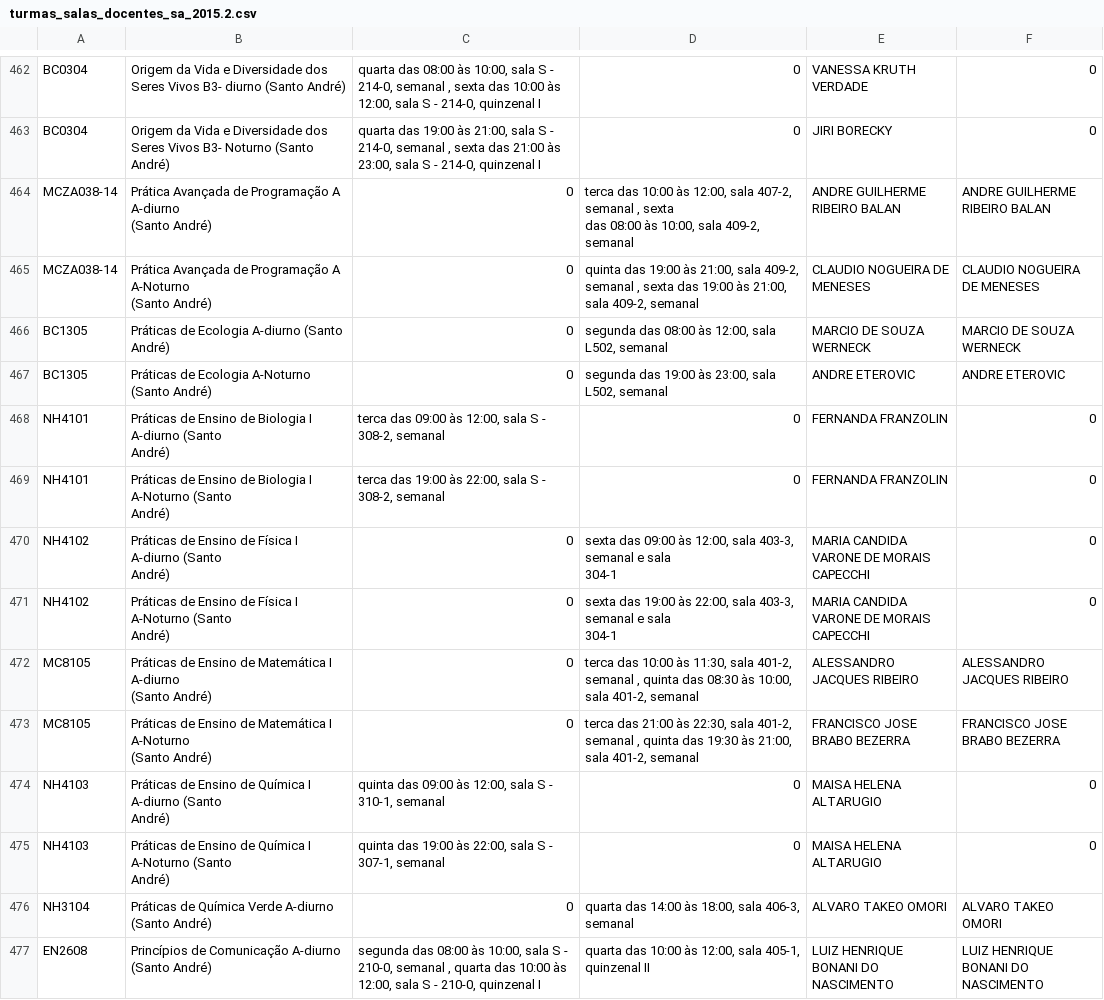
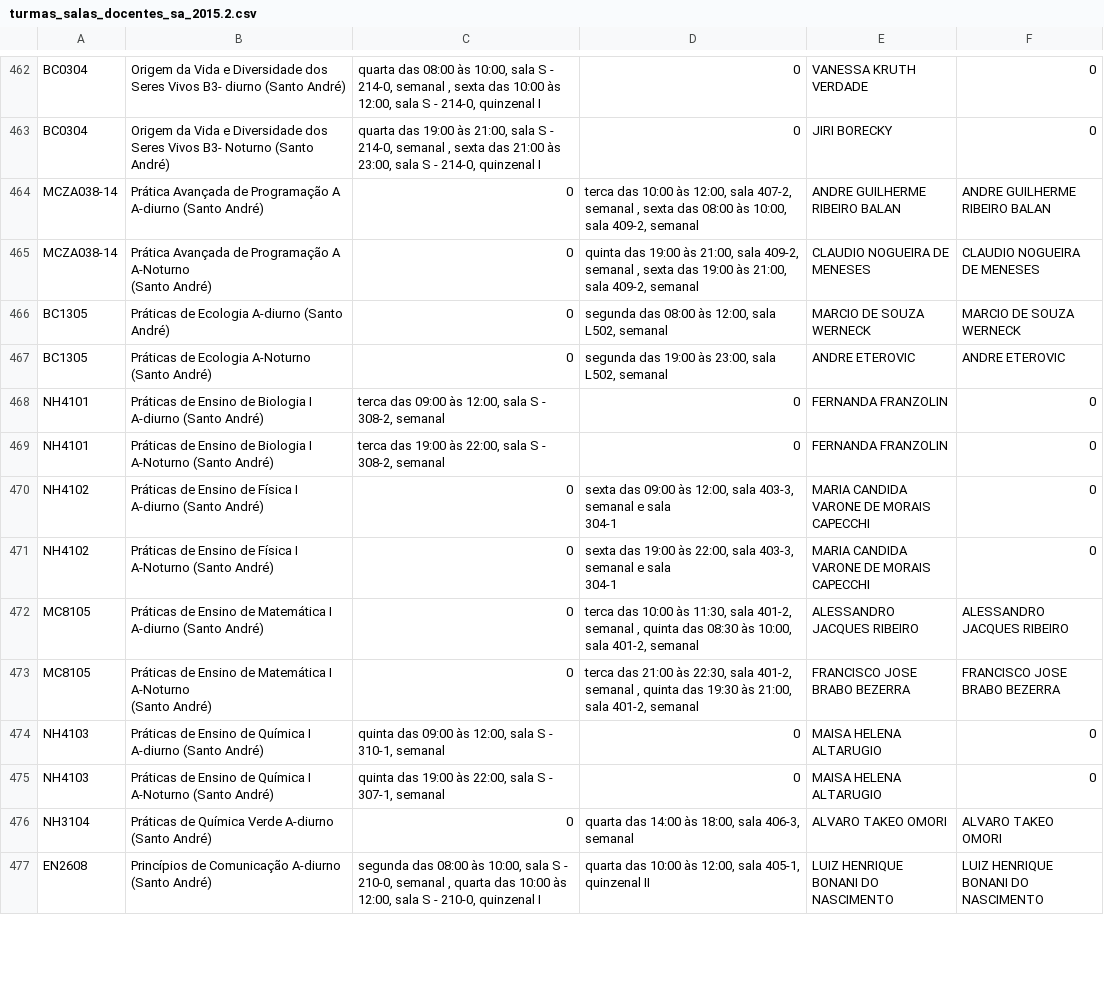
Before and after one commit to ufabc-me/calendario, a CSV file: original_data/2015.2/turmas_salas_docentes_sa_2015.2.csv, drawn as a sheet; only a part is shown, gaps mark what is left out; the diff covers the shown part only.

Commit message:
virgula fix

```diff
--- a/original_data/2015.2/turmas_salas_docentes_sa_2015.2.csv
+++ b/original_data/2015.2/turmas_salas_docentes_sa_2015.2.csv
@@ -534,5 +485,3 @@ BC0304,"Origem da Vida e Diversidade dos Seres Vivos B3- diurno (Santo André)",
 BC0304,"Origem da Vida e Diversidade dos Seres Vivos B3- Noturno (Santo André)","quarta das 19:00 às 21:00, sala S - 214-0, semanal , sexta das 21:00 às 23:00, sala S - 214-0, quinzenal I",0,JIRI BORECKY,0
-MCZA038-14,"Prática Avançada de Programação A A-diurno
-(Santo André)",0,"terca das 10:00 às 12:00, sala 407-2, semanal , sexta
-das 08:00 às 10:00, sala 409-2, semanal",ANDRE GUILHERME RIBEIRO BALAN,ANDRE GUILHERME RIBEIRO BALAN
+MCZA038-14,"Prática Avançada de Programação A A-diurno (Santo André)",0,"terca das 10:00 às 12:00, sala 407-2, semanal , sexta das 08:00 às 10:00, sala 409-2, semanal",ANDRE GUILHERME RIBEIRO BALAN,ANDRE GUILHERME RIBEIRO BALAN
 MCZA038-14,"Prática Avançada de Programação A A-Noturno
@@ -541,22 +490,15 @@ BC1305,Práticas de Ecologia A-diurno (Santo André),0,"segunda das 08:00 às 12
 BC1305,Práticas de Ecologia A-Noturno (Santo André),0,"segunda das 19:00 às 23:00, sala L502, semanal",ANDRE ETEROVIC,ANDRE ETEROVIC
-NH4101,"Práticas de Ensino de Biologia I A-diurno (Santo
-André)","terca das 09:00 às 12:00, sala S - 308-2, semanal",0,FERNANDA FRANZOLIN,0
-NH4101,"Práticas de Ensino de Biologia I A-Noturno (Santo
-André)","terca das 19:00 às 22:00, sala S - 308-2, semanal",0,FERNANDA FRANZOLIN,0
-NH4102,"Práticas de Ensino de Física I A-diurno (Santo
-André)",0,"sexta das 09:00 às 12:00, sala 403-3, semanal e sala
-304-1","MARIA CANDIDA VARONE DE MORAIS
-CAPECCHI",0
-NH4102,"Práticas de Ensino de Física I A-Noturno (Santo
-André)",0,"sexta das 19:00 às 22:00, sala 403-3, semanal e sala
-304-1","MARIA CANDIDA VARONE DE MORAIS
-CAPECCHI",0
-MC8105,"Práticas de Ensino de Matemática I A-diurno
-(Santo André)",0,"terca das 10:00 às 11:30, sala 401-2, semanal , quinta das 08:30 às 10:00, sala 401-2, semanal",ALESSANDRO JACQUES RIBEIRO,ALESSANDRO JACQUES RIBEIRO
+NH4101,"Práticas de Ensino de Biologia I A-diurno (Santo André)","terca das 09:00 às 12:00, sala S - 308-2, semanal",0,FERNANDA FRANZOLIN,0
+NH4101,"Práticas de Ensino de Biologia I A-Noturno (Santo André)","terca das 19:00 às 22:00, sala S - 308-2, semanal",0,FERNANDA FRANZOLIN,0
+NH4102,"Práticas de Ensino de Física I A-diurno (Santo André)",0,"sexta das 09:00 às 12:00, sala 403-3, semanal e sala
+304-1","MARIA CANDIDA VARONE DE MORAIS
+CAPECCHI",0
+NH4102,"Práticas de Ensino de Física I A-Noturno (Santo André)",0,"sexta das 19:00 às 22:00, sala 403-3, semanal e sala
+304-1","MARIA CANDIDA VARONE DE MORAIS
+CAPECCHI",0
+MC8105,"Práticas de Ensino de Matemática I A-diurno (Santo André)",0,"terca das 10:00 às 11:30, sala 401-2, semanal , quinta das 08:30 às 10:00, sala 401-2, semanal",ALESSANDRO JACQUES RIBEIRO,ALESSANDRO JACQUES RIBEIRO
 MC8105,"Práticas de Ensino de Matemática I A-Noturno
 (Santo André)",0,"terca das 21:00 às 22:30, sala 401-2, semanal , quinta das 19:30 às 21:00, sala 401-2, semanal",FRANCISCO JOSE BRABO BEZERRA,FRANCISCO JOSE BRABO BEZERRA
-NH4103,"Práticas de Ensino de Química I A-diurno (Santo
-André)","quinta das 09:00 às 12:00, sala S - 310-1, semanal",0,MAISA HELENA ALTARUGIO,0
-NH4103,"Práticas de Ensino de Química I A-Noturno (Santo
-André)","quinta das 19:00 às 22:00, sala S - 307-1, semanal",0,MAISA HELENA ALTARUGIO,0
+NH4103,"Práticas de Ensino de Química I A-diurno (Santo André)","quinta das 09:00 às 12:00, sala S - 310-1, semanal",0,MAISA HELENA ALTARUGIO,0
+NH4103,"Práticas de Ensino de Química I A-Noturno (Santo André)","quinta das 19:00 às 22:00, sala S - 307-1, semanal",0,MAISA HELENA ALTARUGIO,0
 NH3104,Práticas de Química Verde A-diurno (Santo André),0,"quarta das 14:00 às 18:00, sala 406-3, semanal",ALVARO TAKEO OMORI,ALVARO TAKEO OMORI
```
Also changed, not shown: 116 edited cells elsewhere in this file.
